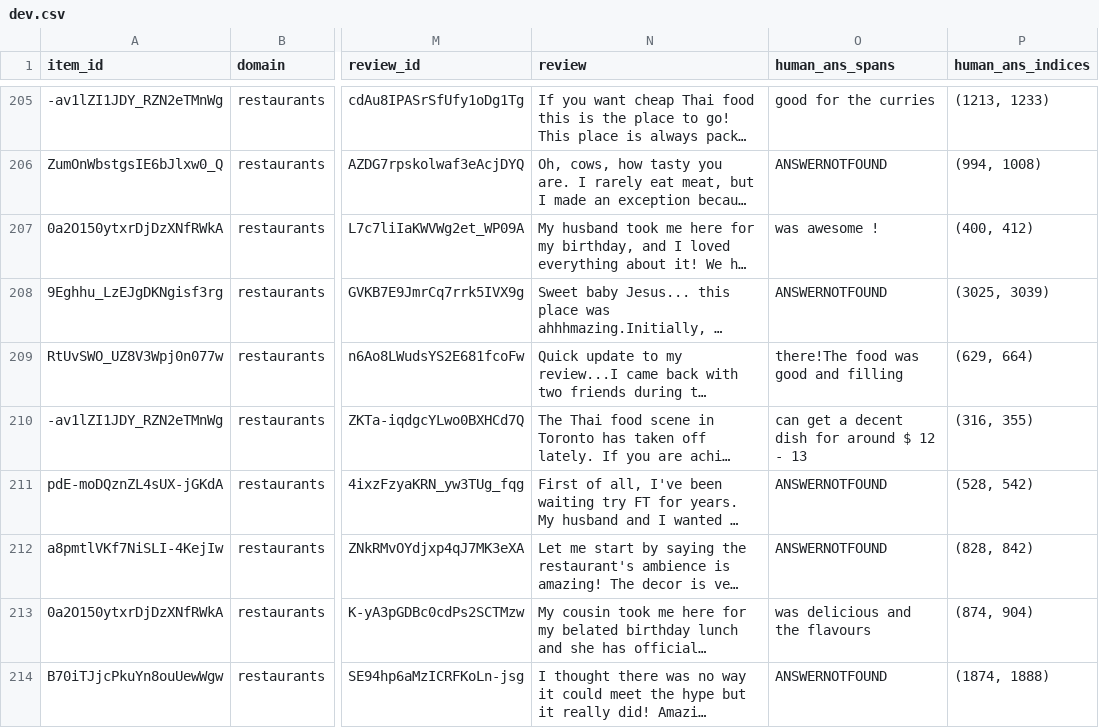
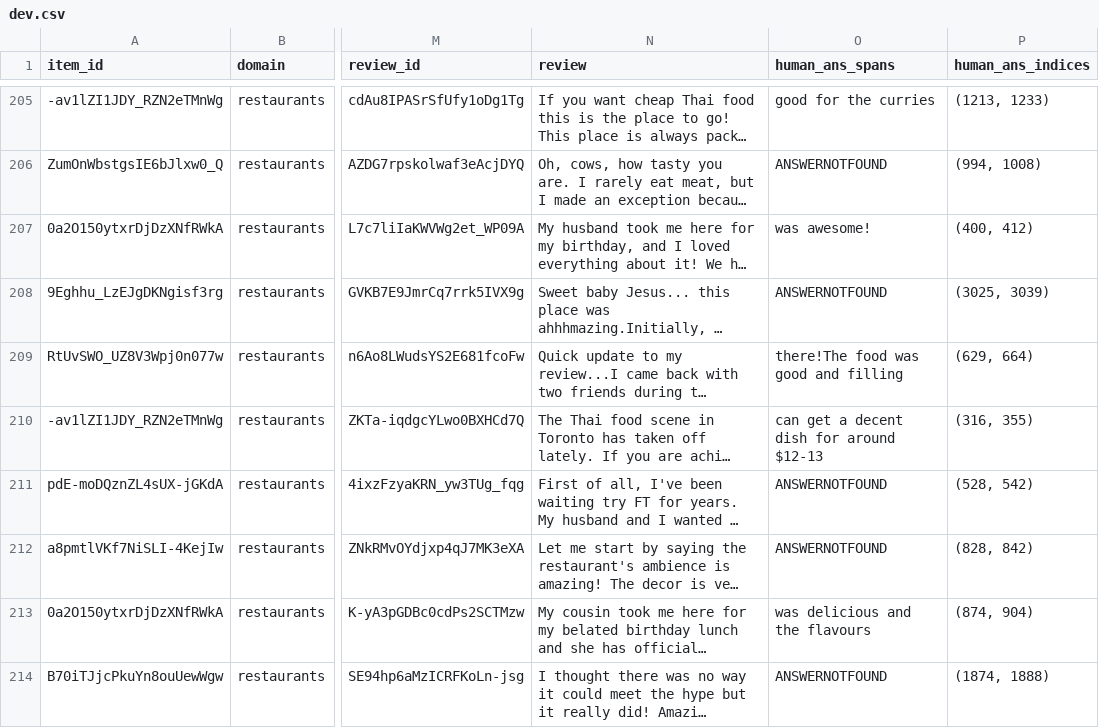
Before and after one commit to megagonlabs/SubjQA, a CSV file: SubjQA/restaurants/splits/dev.csv, drawn as a sheet; only a part is shown, gaps mark what is left out; long unchanged cells end in …; the diff covers the shown part only; the diff names each change by its address in the sheet, - before the commit and + after, or states it on an @@ line.

```diff
--- a/SubjQA/restaurants/splits/dev.csv
+++ b/SubjQA/restaurants/splits/dev.csv
-O207 (human_ans_spans): was awesome !
+O207 (human_ans_spans): was awesome!
-O210 (human_ans_spans): can get a decent dish for around $ 12 - 13
+O210 (human_ans_spans): can get a decent dish for around $12-13
```
Also changed, not shown: 29 edited cells elsewhere in this file, SubjQA/books/splits/dev.csv, SubjQA/grocery/splits/dev.csv, 13 other files.
